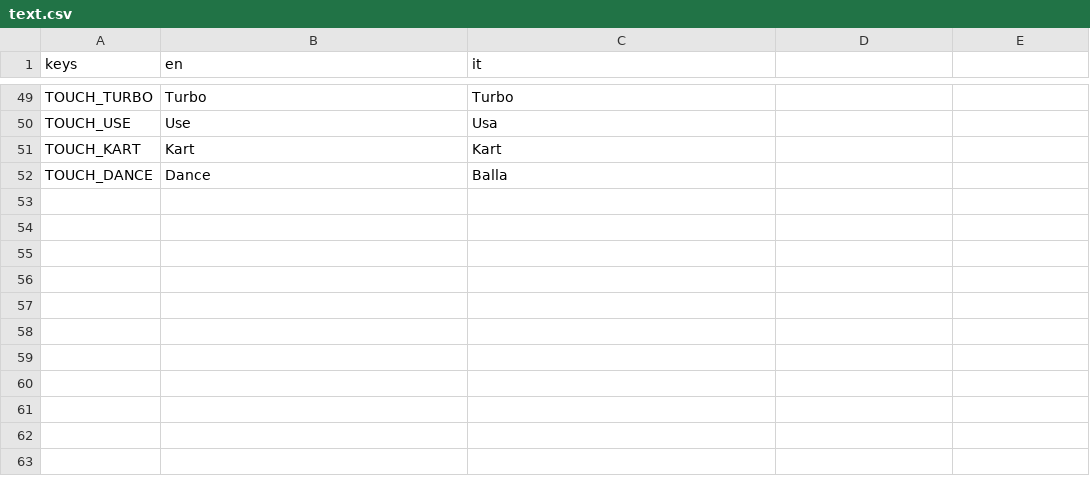
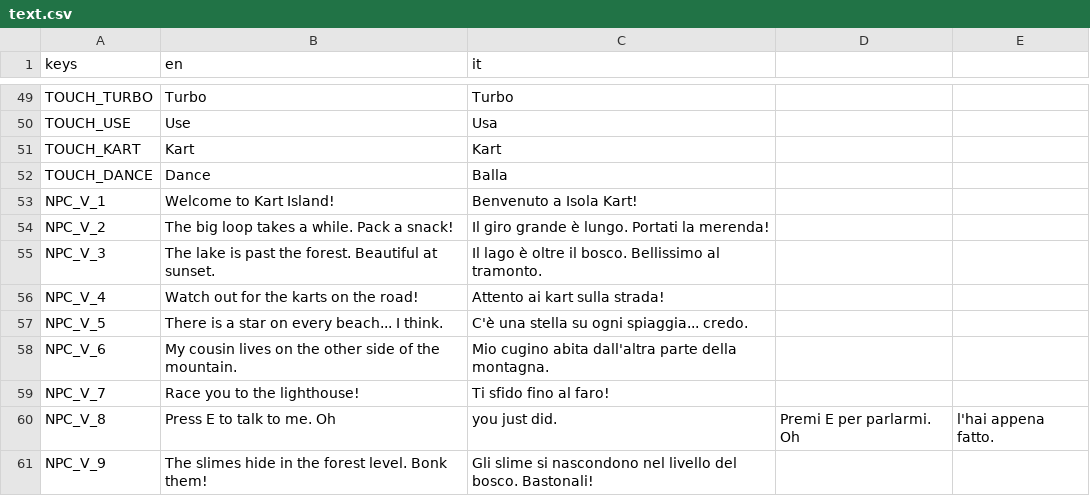
Before and after one commit to GabbroWick/KartWorld, a CSV file: translations/text.csv, drawn as a sheet; only a part is shown, gaps mark what is left out; the diff names each change by its address in the sheet, - before the commit and + after, or states it on an @@ line.

```diff
--- a/translations/text.csv
+++ b/translations/text.csv
+row 53: NPC_V_1 | Welcome to Kart Island! | Benvenuto a Isola Kart!
+row 54: NPC_V_2 | The big loop takes a while. Pack a snack! | Il giro grande è lungo. Portati la merenda!
+row 55: NPC_V_3 | The lake is past the forest. Beautiful at sunset. | Il lago è oltre il bosco. Bellissimo al tramonto.
+row 56: NPC_V_4 | Watch out for the karts on the road! | Attento ai kart sulla strada!
+row 57: NPC_V_5 | There is a star on every beach... I think. | C'è una stella su ogni spiaggia... credo.
+row 58: NPC_V_6 | My cousin lives on the other side of the mountain. | Mio cugino abita dall'altra parte della montagna.
+row 59: NPC_V_7 | Race you to the lighthouse! | Ti sfido fino al faro!
+row 60: NPC_V_8 | Press E to talk to me. Oh | you just did. | Premi E per parlarmi. Oh | l'hai appena fatto.
+row 61: NPC_V_9 | The slimes hide in the forest level. Bonk them! | Gli slime si nascondono nel livello del bosco. Bastonali!
```
Also changed, not shown: 13 other files.
